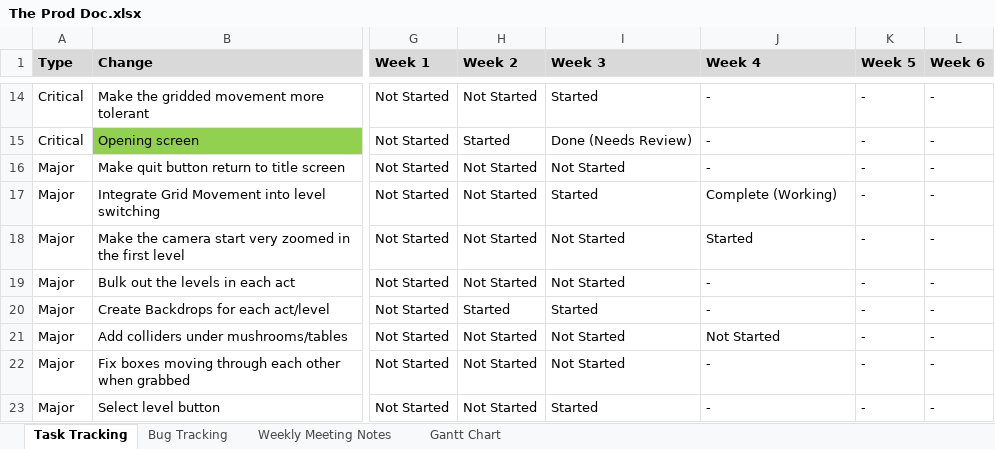
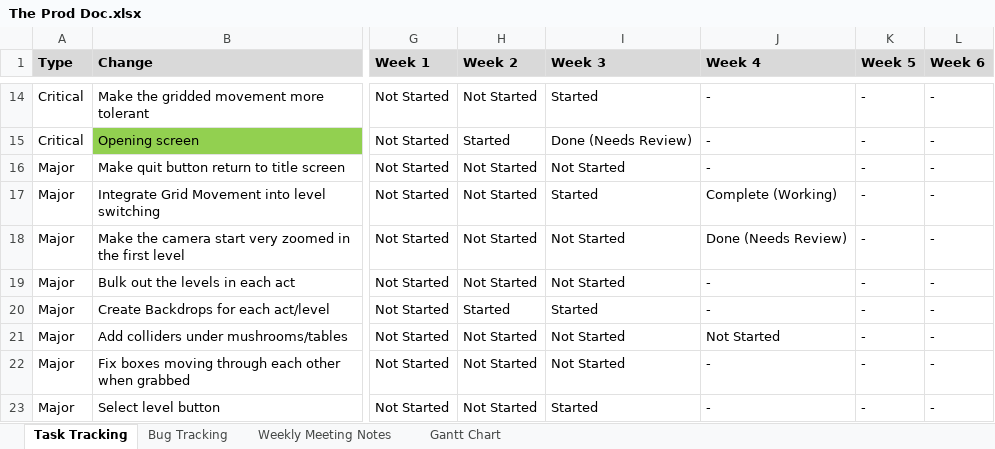
Before and after one commit to SpyraxianJ/strung-along, an Excel workbook: Admin Files/The Prod Doc.xlsx, sheet Task Tracking, drawn as a sheet; only a part is shown, gaps mark what is left out; values as stored, in another font and other column widths than the file's, no borders; conditional formats not drawn; the diff names each change by its address in the sheet, - before the commit and + after, or states it on an @@ line.

```diff
--- a/Admin Files/The Prod Doc.xlsx (sheet Task Tracking)
+++ b/Admin Files/The Prod Doc.xlsx (sheet Task Tracking)
-J18 (Week 4): Started
+J18 (Week 4): Done (Needs Review)
```
Also changed, not shown: 11 other files.
